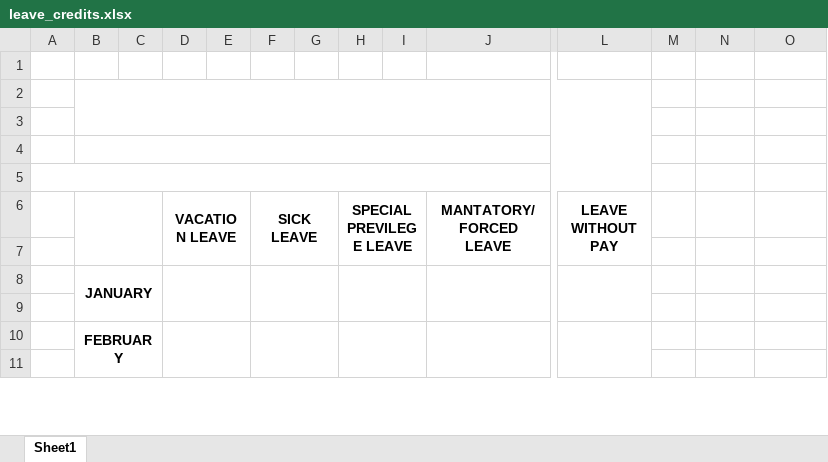
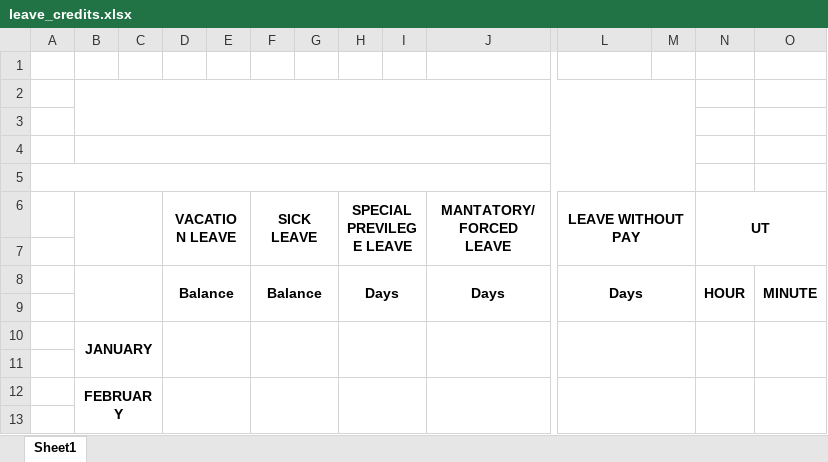
Before and after one commit to wafafatima66/hrsystem2, an Excel workbook: export_excel_parts/leave_credits.xlsx, sheet Sheet1, drawn as a sheet; only a part is shown, gaps mark what is left out; values as stored, in another font and other column widths than the file's, no borders; removed rows and columns are numbered as before the commit, all else as after; rows hold the shown columns only; the diff covers the shown part only; the diff names each change by its address in the sheet, - before the commit and + after, or states it on an @@ line.

```diff
--- a/export_excel_parts/leave_credits.xlsx (sheet Sheet1)
+++ b/export_excel_parts/leave_credits.xlsx (sheet Sheet1)
-B2:L3 merged
+B2:M3 merged
-B4:L4 merged
+B4:M4 merged
-A5:L5 merged
+A5:M5 merged
-B6:C7 merged
+B6:C7 merged
-D6:E7 merged
+D6:E7 merged
-F6:G7 merged
+F6:G7 merged
-H6:I7 merged
+H6:I7 merged
-J6:K7 merged
+J6:K7 merged
-L6:L7 merged
+L6:M7 merged
-N6: (empty)
+N6: UT
+N6:O7 merged
+row 7: (empty)
+row 8:  |  |  | Balance |  | Balance |  | Days |  | Days | Days |  | HOUR | MINUTE
-L8:L9 merged
+L10:M11 merged
+N10:N11 merged
+O10:O11 merged
-L10:L11 merged
+L12:M13 merged
+N12:N13 merged
+O12:O13 merged
```
Also changed, not shown: merged cells elsewhere in this sheet, 6 other files.
